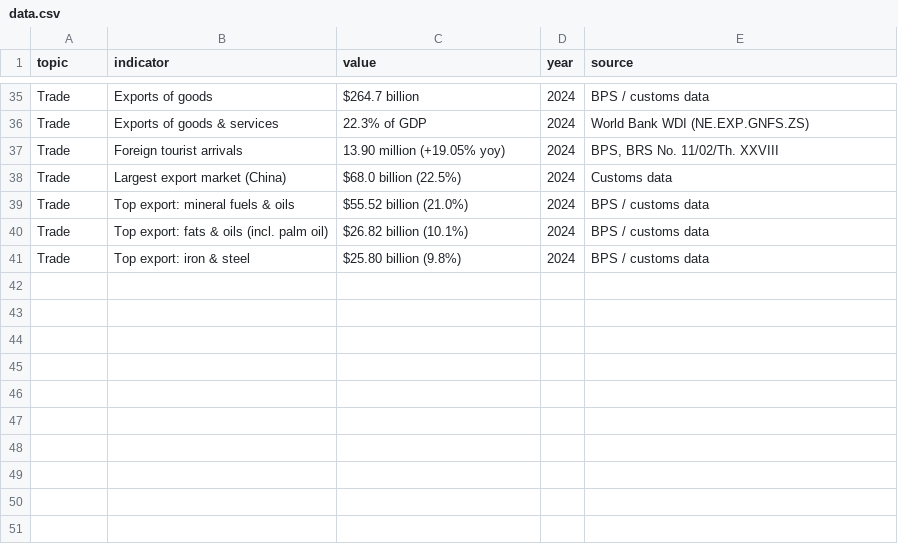
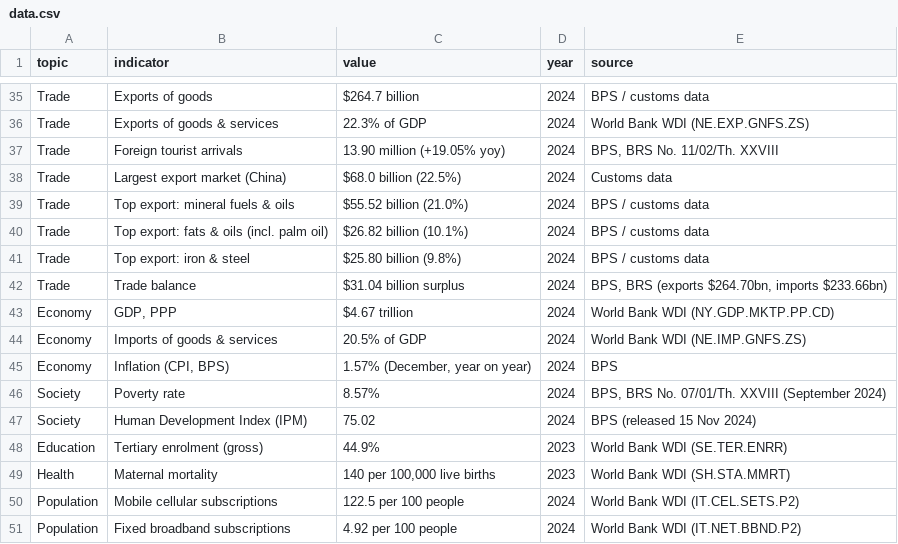
Before and after one commit to LecialiArthelais/makefun-national-statistics-site-20261126, a CSV file: app/data.csv, drawn as a sheet; only a part is shown, gaps mark what is left out; the diff names each change by its address in the sheet, - before the commit and + after, or states it on an @@ line.

Commit message:
v2: Regions explorer (38 provinces), population pyramid, inflation calculator, Almanak cover
- New Regions page: 38-province explorer (search/sort/island filter),
  tile-map cartogram hero (click to filter), top-10 chart, rankings,
  compare-any-two tool; all values verified (BPS/Wikipedia cross-checks)
- Population pyramid (UN WPP 2024, 17 bands) on People; 45-49 derived
- Inflation calculator on Economy (derived CPI index 2015-2024, both directions)
- 10 new verified indicators (poverty 8.57%, HDI 75.02, BPS inflation
  1.57%, tertiary enrolment, mobile/broadband, GDP PPP, imports,
  trade surplus, maternal mortality); 50 indicators total
- Almanak cover: dateline, serif headline, source+year on all 30 KPI
  tiles, sparklines on 6 Overview tiles, 2 charts above fold,
  Latest releases rail with BRS numbers, tile-map below fold
- Gap 7 fixes: Gini moved to Society, province vintage unified to
  BPS mid-2025 estimates, 2026 projection labels removed
- polish-log.md: 2 polish rounds, 0 defects remaining

```diff
--- a/app/data.csv
+++ b/app/data.csv
+row 42: Trade | Trade balance | $31.04 billion surplus | 2024 | BPS, BRS (exports $264.70bn, imports $233.66bn)
+row 43: Economy | GDP, PPP | $4.67 trillion | 2024 | World Bank WDI (NY.GDP.MKTP.PP.CD)
+row 44: Economy | Imports of goods & services | 20.5% of GDP | 2024 | World Bank WDI (NE.IMP.GNFS.ZS)
+row 45: Economy | Inflation (CPI, BPS) | 1.57% (December, year on year) | 2024 | BPS
+row 46: Society | Poverty rate | 8.57% | 2024 | BPS, BRS No. 07/01/Th. XXVIII (September 2024)
+row 47: Society | Human Development Index (IPM) | 75.02 | 2024 | BPS (released 15 Nov 2024)
+row 48: Education | Tertiary enrolment (gross) | 44.9% | 2023 | World Bank WDI (SE.TER.ENRR)
+row 49: Health | Maternal mortality | 140 per 100,000 live births | 2023 | World Bank WDI (SH.STA.MMRT)
+row 50: Population | Mobile cellular subscriptions | 122.5 per 100 people | 2024 | World Bank WDI (IT.CEL.SETS.P2)
+row 51: Population | Fixed broadband subscriptions | 4.92 per 100 people | 2024 | World Bank WDI (IT.NET.BBND.P2)
```
Also changed, not shown: 12 other files.
